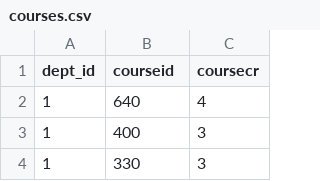
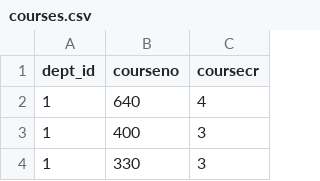
Before and after one commit to nursimadonuk/CUNY_HUB_Project, a CSV file: data/courses.csv, drawn as a sheet; only a part is shown.

```diff
--- a/data/courses.csv
+++ b/data/courses.csv
@@ -1,2 +1,2 @@
-dept_id,courseid,coursecr
+dept_id,courseno,coursecr
 1,640,4
```
Also changed, not shown: 1 other file.
